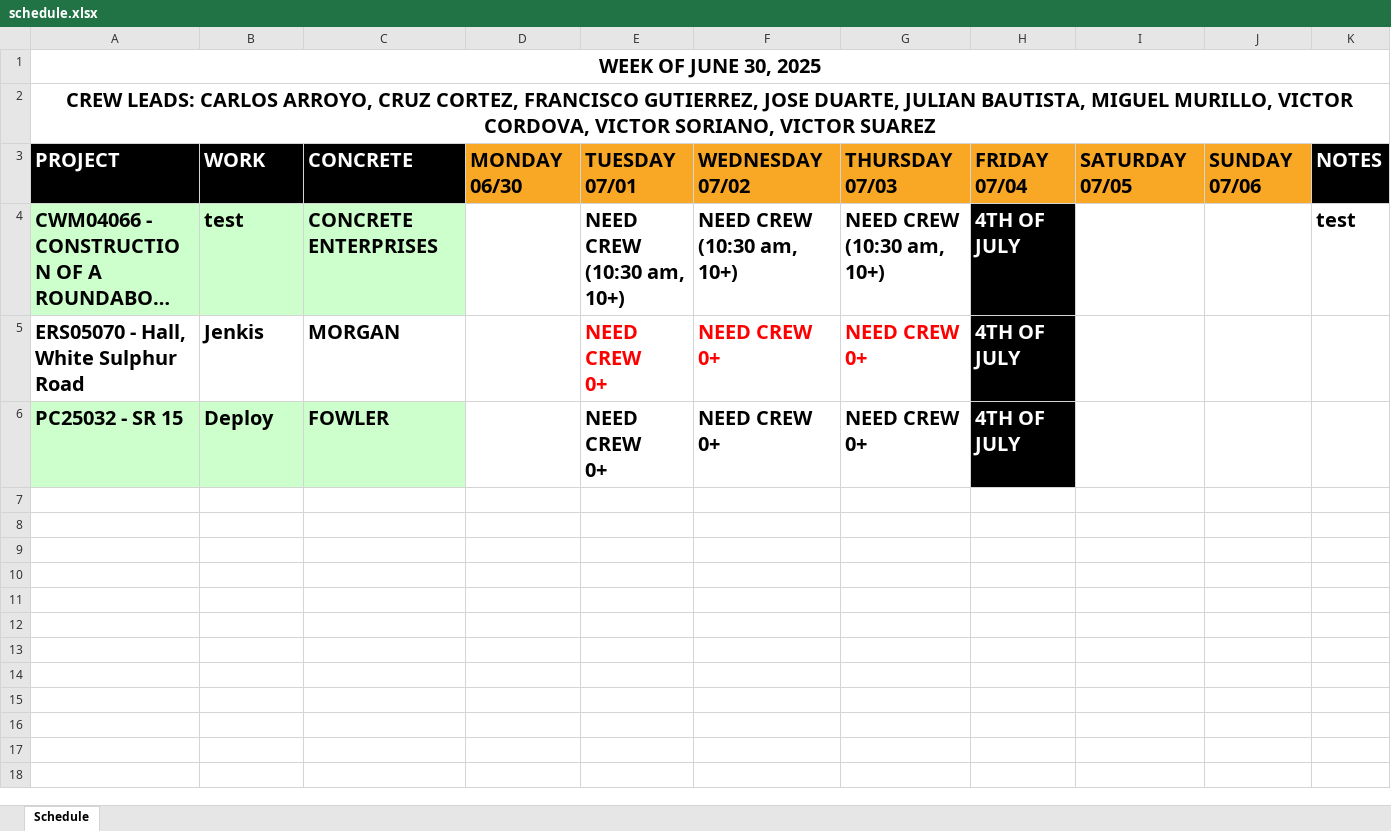
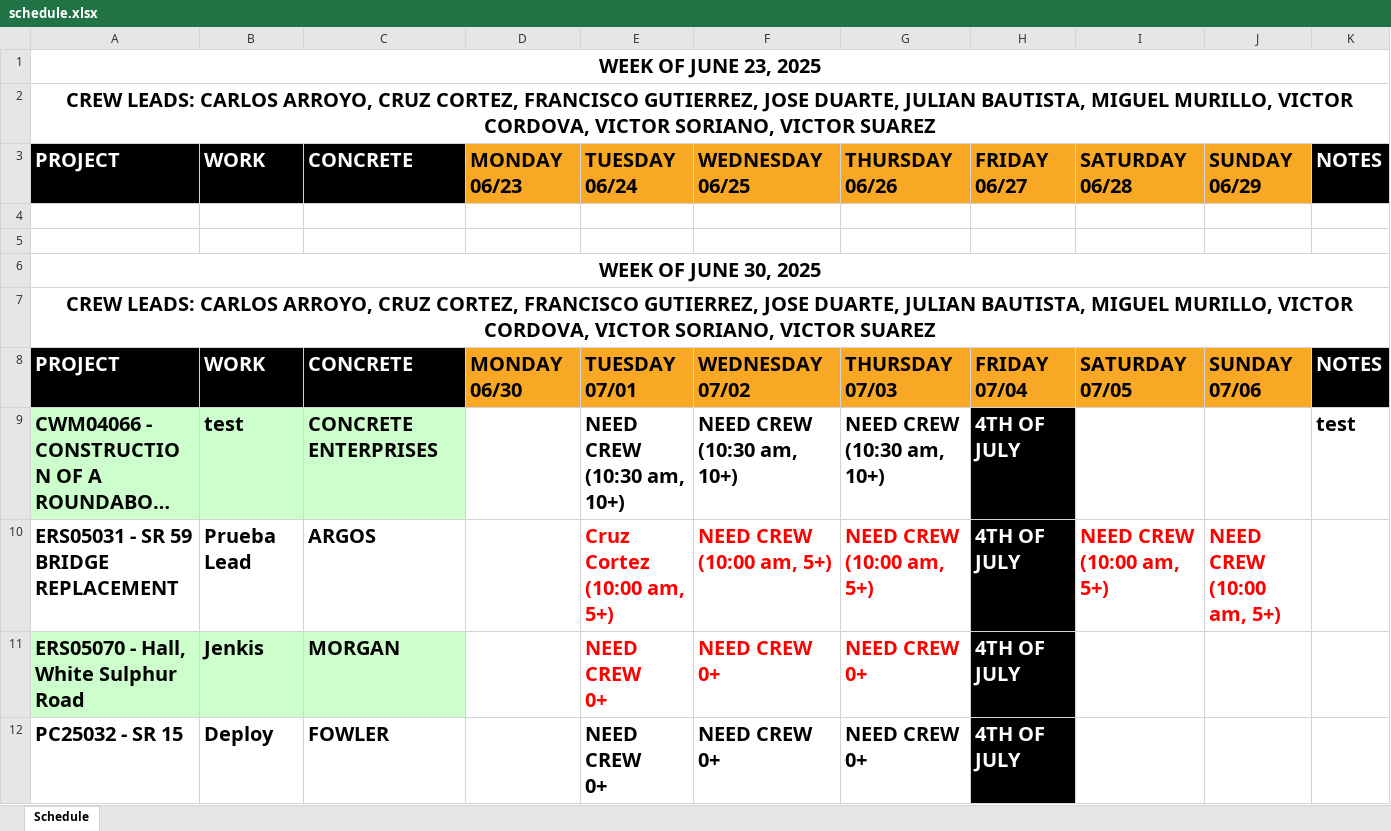
Before and after one commit to aaiglesias85/cag_concrete, an Excel workbook: public/uploads/excel/schedule.xlsx, sheet Schedule, drawn as a sheet; long unchanged cells end in …; values as stored, in another font and other column widths than the file's, no borders; addresses are those after the commit; ↵ is a line break in a cell; the diff names each change by its address in the sheet, - before the commit and + after, or states it on an @@ line.

```diff
--- a/public/uploads/excel/schedule.xlsx (sheet Schedule)
+++ b/public/uploads/excel/schedule.xlsx (sheet Schedule)
+row 1: WEEK OF JUNE 23, 2025
+row 2: CREW LEADS: CARLOS ARROYO, CRUZ CORTEZ, FRANCISCO GUTIERREZ, JOSE DUARTE, JULIAN BAUTISTA, MIGUEL MURILLO, VICTOR CORDOVA, VICTOR SORIANO, VICTOR SUAREZ
+row 3: PROJECT | WORK | CONCRETE | MONDAY 06/23 | TUESDAY 06/24 | WEDNESDAY 06/25 | THURSDAY 06/26 | FRIDAY 06/27 | SATURDAY 06/28 | SUNDAY 06/29 | NOTES
+row 4: (empty)
+row 5: (empty)
+row 10: ERS05031 - SR 59 BRIDGE REPLACEMENT | Prueba Lead | ARGOS |  | Cruz Cortez ↵ (10:00 am, 5+) | NEED CREW ↵ (10:00 am, 5+) | NEED CREW ↵ (10:00 am, 5+) | 4TH OF JULY | NEED CREW ↵ (10:00 am, 5+) | NEED CREW ↵ (10:00 am, 5+)
-A11:C11 fill: none
+A11:C11 fill: #CCFFCC
-A12:C12 fill: #CCFFCC
+A12:C12 fill: none
```
Also changed, not shown: 2 other files.
